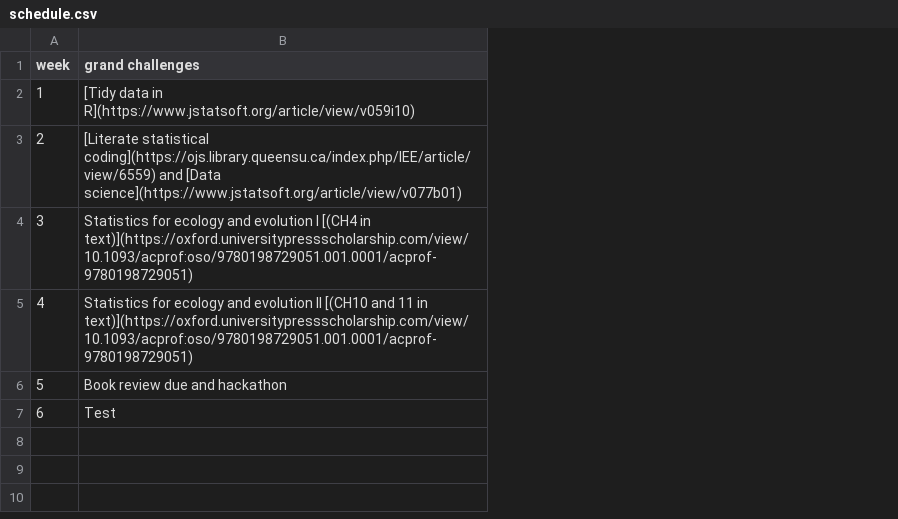
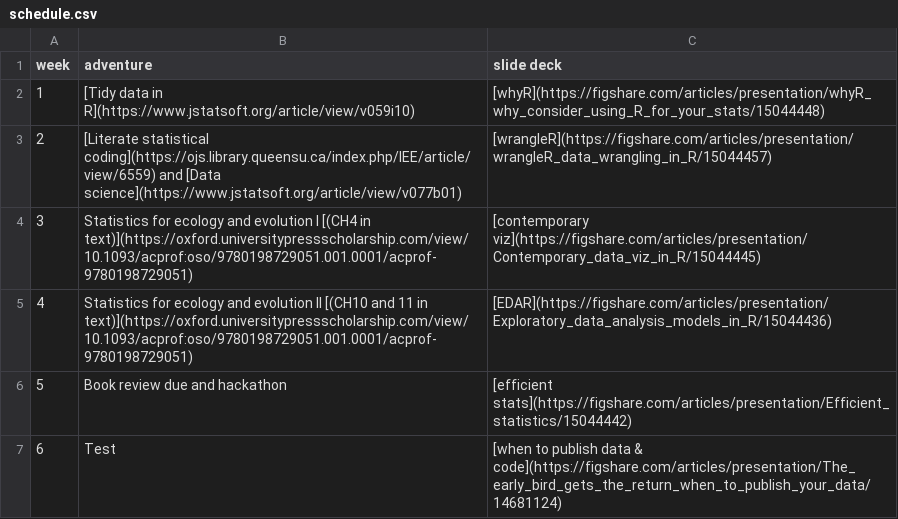
Before and after one commit to zenrabbit/rstats4bio_primer, a CSV file: schedule.csv, drawn as a sheet; the diff names each change by its address in the sheet, - before the commit and + after, or states it on an @@ line.

Commit message:
better schedule, link to decks, tidied up. haha

```diff
--- a/schedule.csv
+++ b/schedule.csv
+column C (slide deck), rows 2-7: [whyR](https://figshare.com/articles/presentation/whyR_why_consider_using_R_for_your_stats/15044448) | [wrangleR](https://figshare.com/articles/presentation/wrangleR_data_wrangling_in_R/15044457) | [contemporary viz](https://figshare.com/articles/presentation/Contemporary_data_viz_in_R/15044445) | [EDAR](https://figshare.com/articles/presentation/Exploratory_data_analysis_models_in_R/15044436) | [efficient stats](https://figshare.com/articles/presentation/Efficient_statistics/15044442) | [when to publish data & code](https://figshare.com/articles/presentation/The_early_bird_gets_the_return_when_to_publish_your_data/14681124)
-B1: grand challenges
+B1: adventure
```
Also changed, not shown: 3 other files.
